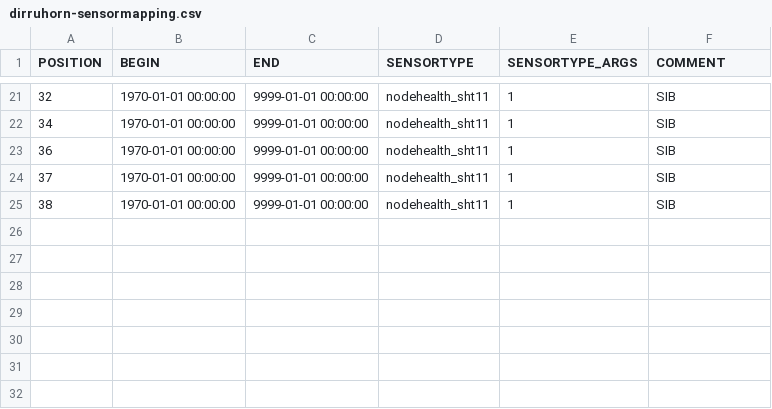
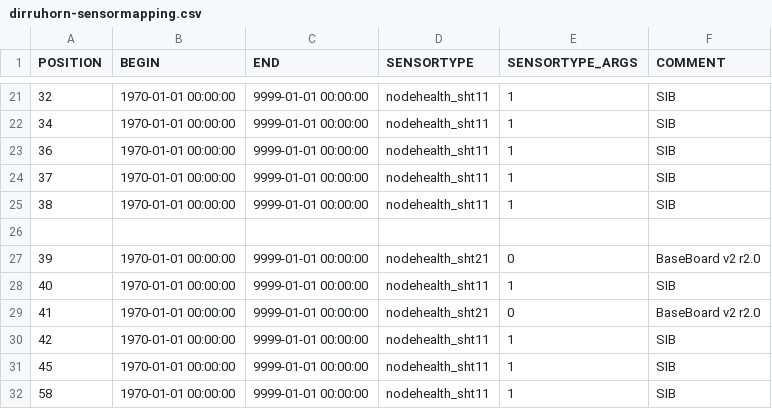
Before and after one commit to LSIR/gsn, a CSV file: gsn/conf/permasense/dirruhorn-sensormapping.csv, drawn as a sheet; only a part is shown, gaps mark what is left out.

Commit message:
add missing sensormapping for dh nodes

```diff
--- a/gsn/conf/permasense/dirruhorn-sensormapping.csv
+++ b/gsn/conf/permasense/dirruhorn-sensormapping.csv
@@ -25 +25,8 @@
 "38","1970-01-01 00:00:00","9999-01-01 00:00:00","nodehealth_sht11","1","SIB"
+
+"39","1970-01-01 00:00:00","9999-01-01 00:00:00","nodehealth_sht21","0","BaseBoard v2 r2.0"
+"40","1970-01-01 00:00:00","9999-01-01 00:00:00","nodehealth_sht11","1","SIB"
+"41","1970-01-01 00:00:00","9999-01-01 00:00:00","nodehealth_sht21","0","BaseBoard v2 r2.0"
+"42","1970-01-01 00:00:00","9999-01-01 00:00:00","nodehealth_sht11","1","SIB"
+"45","1970-01-01 00:00:00","9999-01-01 00:00:00","nodehealth_sht11","1","SIB"
+"58","1970-01-01 00:00:00","9999-01-01 00:00:00","nodehealth_sht11","1","SIB"
```
